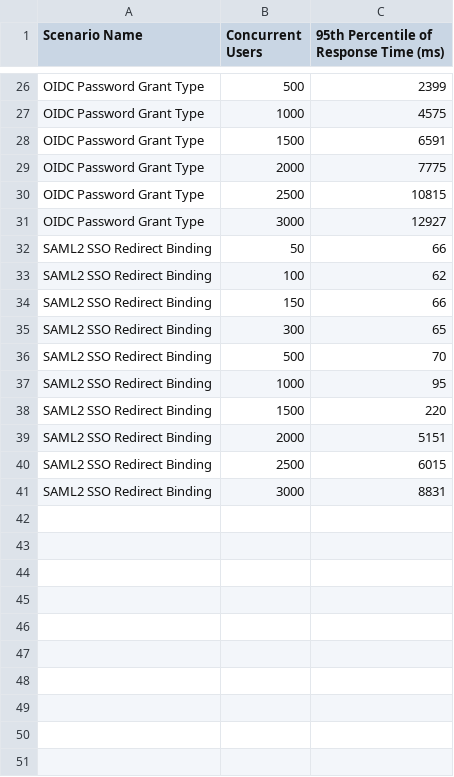
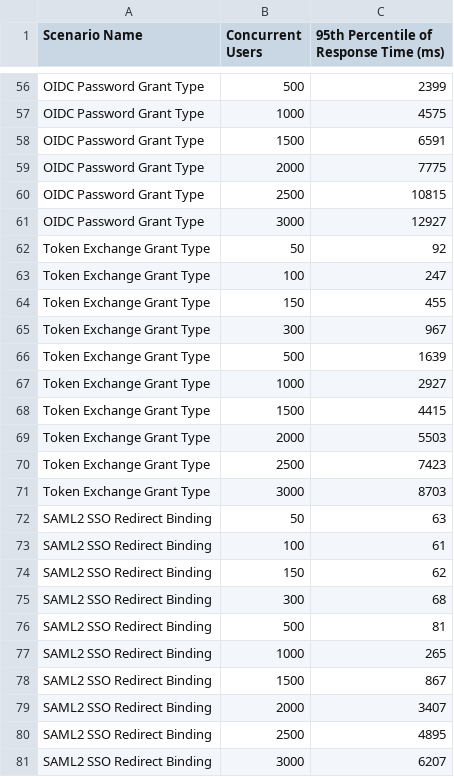
Before and after one commit to wso2/performance-is, a CSV file: benchmarks/6.1.0/performance_visualization_v2/6.1.0_two_node_4_core_jdk_11.csv, drawn as a sheet; only a part is shown, gaps mark what is left out; the diff covers the shown part only.

```diff
--- a/benchmarks/6.1.0/performance_visualization_v2/6.1.0_two_node_4_core_jdk_11.csv
+++ b/benchmarks/6.1.0/performance_visualization_v2/6.1.0_two_node_4_core_jdk_11.csv
@@ -31,11 +61,21 @@ OIDC Password Grant Type,2500,10815
 OIDC Password Grant Type,3000,12927
-SAML2 SSO Redirect Binding,50,66
-SAML2 SSO Redirect Binding,100,62
-SAML2 SSO Redirect Binding,150,66
-SAML2 SSO Redirect Binding,300,65
-SAML2 SSO Redirect Binding,500,70
-SAML2 SSO Redirect Binding,1000,95
-SAML2 SSO Redirect Binding,1500,220
-SAML2 SSO Redirect Binding,2000,5151
-SAML2 SSO Redirect Binding,2500,6015
-SAML2 SSO Redirect Binding,3000,8831
+Token Exchange Grant Type,50,92
+Token Exchange Grant Type,100,247
+Token Exchange Grant Type,150,455
+Token Exchange Grant Type,300,967
+Token Exchange Grant Type,500,1639
+Token Exchange Grant Type,1000,2927
+Token Exchange Grant Type,1500,4415
+Token Exchange Grant Type,2000,5503
+Token Exchange Grant Type,2500,7423
+Token Exchange Grant Type,3000,8703
+SAML2 SSO Redirect Binding,50,63
+SAML2 SSO Redirect Binding,100,61
+SAML2 SSO Redirect Binding,150,62
+SAML2 SSO Redirect Binding,300,68
+SAML2 SSO Redirect Binding,500,81
+SAML2 SSO Redirect Binding,1000,265
+SAML2 SSO Redirect Binding,1500,867
+SAML2 SSO Redirect Binding,2000,3407
+SAML2 SSO Redirect Binding,2500,4895
+SAML2 SSO Redirect Binding,3000,6207
```
Also changed, not shown: 30 added rows elsewhere in this file, benchmarks/6.1.0/performance_visualization_v2/6.1.0_four_node_4_core_jdk_11.csv, benchmarks/6.1.0/performance_visualization_v2/6.1.0_three_node_4_core_jdk_11.csv, 25 other files.
